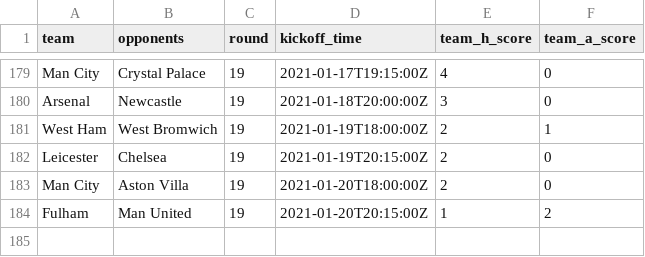
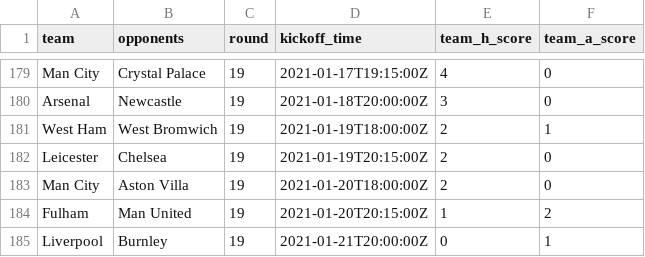
Before and after one commit to eivindhammers/filserver, a CSV file: scores_20-21.csv, drawn as a sheet; only a part is shown, gaps mark what is left out; the diff names each change by its address in the sheet, - before the commit and + after, or states it on an @@ line.

Commit message:
update scores

```diff
--- a/scores_20-21.csv
+++ b/scores_20-21.csv
+row 185: Liverpool | Burnley | 19 | 2021-01-21T20:00:00Z | 0 | 1
```
